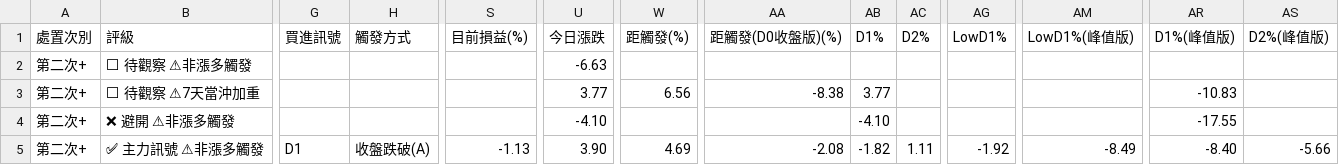
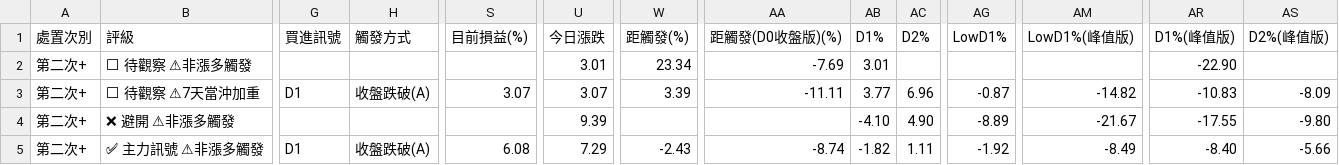
Before and after one commit to KevinYang515/disposal-signals, a CSV file: data/newregime_signals.csv, drawn as a sheet; only a part is shown, gaps mark what is left out; the diff covers the shown part only; the diff names each change by its address in the sheet, - before the commit and + after, or states it on an @@ line.

```diff
--- a/data/newregime_signals.csv
+++ b/data/newregime_signals.csv
-U2 (今日漲跌): -6.63
+U2 (今日漲跌): 3.01
-W2 (距觸發(%)): (empty)
+W2 (距觸發(%)): 23.34
-AA2 (距觸發(D0收盤版)(%)): (empty)
+AA2 (距觸發(D0收盤版)(%)): -7.69
-AB2 (D1%): (empty)
+AB2 (D1%): 3.01
-AR2 (D1%(峰值版)): (empty)
+AR2 (D1%(峰值版)): -22.90
-G3 (買進訊號): (empty)
+G3 (買進訊號): D1
-H3 (觸發方式): (empty)
+H3 (觸發方式): 收盤跌破(A)
-S3 (目前損益(%)): (empty)
+S3 (目前損益(%)): 3.07
-U3 (今日漲跌): 3.77
+U3 (今日漲跌): 3.07
-W3 (距觸發(%)): 6.56
+W3 (距觸發(%)): 3.39
-AA3 (距觸發(D0收盤版)(%)): -8.38
+AA3 (距觸發(D0收盤版)(%)): -11.11
-AC3 (D2%): (empty)
+AC3 (D2%): 6.96
-AG3 (LowD1%): (empty)
+AG3 (LowD1%): -0.87
-AM3 (LowD1%(峰值版)): (empty)
+AM3 (LowD1%(峰值版)): -14.82
-AS3 (D2%(峰值版)): (empty)
+AS3 (D2%(峰值版)): -8.09
-U4 (今日漲跌): -4.10
+U4 (今日漲跌): 9.39
-AC4 (D2%): (empty)
+AC4 (D2%): 4.90
-AG4 (LowD1%): (empty)
+AG4 (LowD1%): -8.89
-AM4 (LowD1%(峰值版)): (empty)
+AM4 (LowD1%(峰值版)): -21.67
-AS4 (D2%(峰值版)): (empty)
+AS4 (D2%(峰值版)): -9.80
-S5 (目前損益(%)): -1.13
+S5 (目前損益(%)): 6.08
-U5 (今日漲跌): 3.90
+U5 (今日漲跌): 7.29
-W5 (距觸發(%)): 4.69
+W5 (距觸發(%)): -2.43
-AA5 (距觸發(D0收盤版)(%)): -2.08
+AA5 (距觸發(D0收盤版)(%)): -8.74
```
Also changed, not shown: 4 edited cells elsewhere in this file, data/newregime_history.csv, 1 other file.
